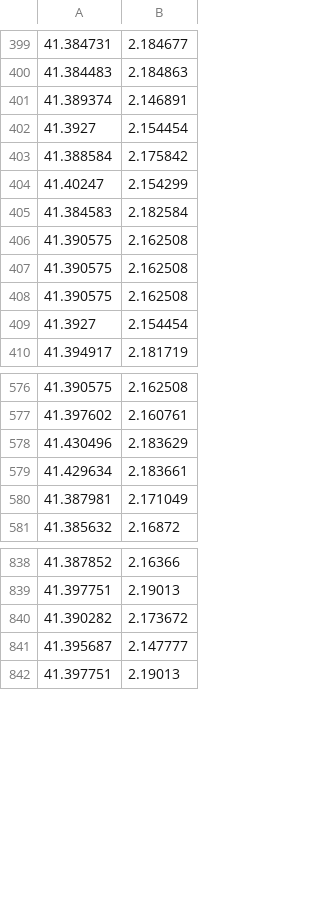
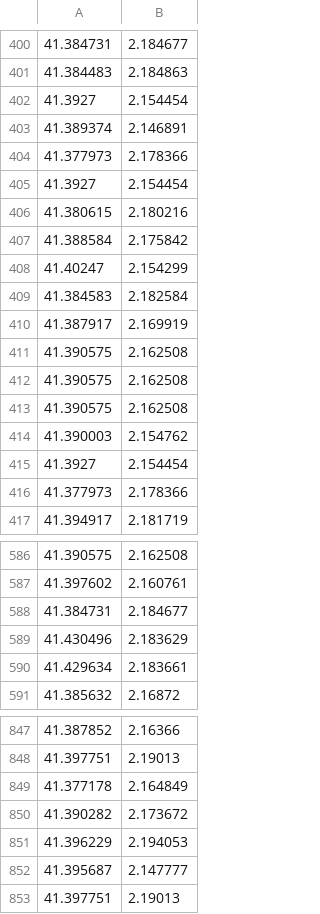
Before and after one commit to schakalakka/uab-ri, a CSV file: csv/Barcelona.csv, drawn as a sheet; only a part is shown, gaps mark what is left out; the diff covers the shown part only.

```diff
--- a/csv/Barcelona.csv
+++ b/csv/Barcelona.csv
@@ -400,4 +401,7 @@
 41.384483;2.184863
+41.3927;2.154454
 41.389374;2.146891
+41.377973;2.178366
 41.3927;2.154454
+41.380615;2.180216
 41.388584;2.175842
@@ -405,2 +409,3 @@
 41.384583;2.182584
+41.387917;2.169919
 41.390575;2.162508
@@ -408,3 +413,5 @@
 41.390575;2.162508
+41.390003;2.154762
 41.3927;2.154454
+41.377973;2.178366
 41.394917;2.181719
@@ -577,5 +587,5 @@
 41.397602;2.160761
+41.384731;2.184677
 41.430496;2.183629
 41.429634;2.183661
-41.387981;2.171049
 41.385632;2.16872
@@ -839,3 +848,5 @@
 41.397751;2.19013
+41.377178;2.164849
 41.390282;2.173672
+41.396229;2.194053
 41.395687;2.147777
```
Also changed, not shown: 9 added rows, 6 removed rows, 12 moved rows and 1 edited cell elsewhere in this file, csv/Berlin.csv, csv/Hamburg.csv, 4 other files.
